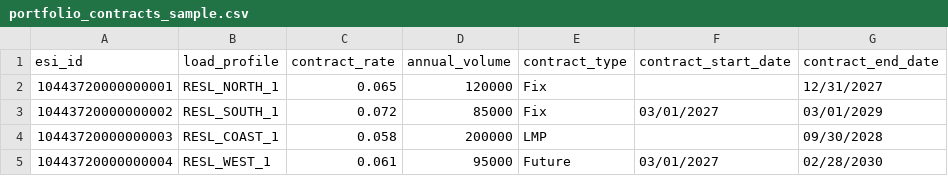
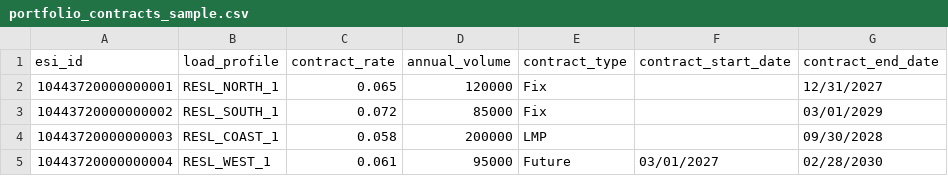
Before and after one commit to amitorbic/energy-dashboard, a CSV file: api/static/portfolio_contracts_sample.csv, drawn as a sheet.

Commit message:
future fix

```diff
--- a/api/static/portfolio_contracts_sample.csv
+++ b/api/static/portfolio_contracts_sample.csv
@@ -2,3 +2,3 @@ esi_id,load_profile,contract_rate,annual_volume,contract_type,contract_start_dat
 10443720000000001,RESL_NORTH_1,0.065,120000,Fix,,12/31/2027
-10443720000000002,RESL_SOUTH_1,0.072,85000,Fix,03/01/2027,03/01/2029
+10443720000000002,RESL_SOUTH_1,0.072,85000,Fix,,03/01/2029
 10443720000000003,RESL_COAST_1,0.058,200000,LMP,,09/30/2028
```
